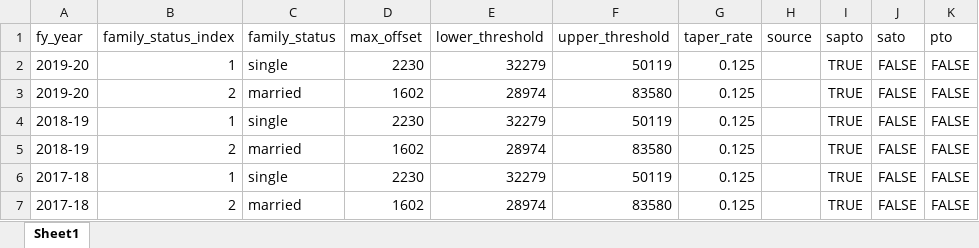
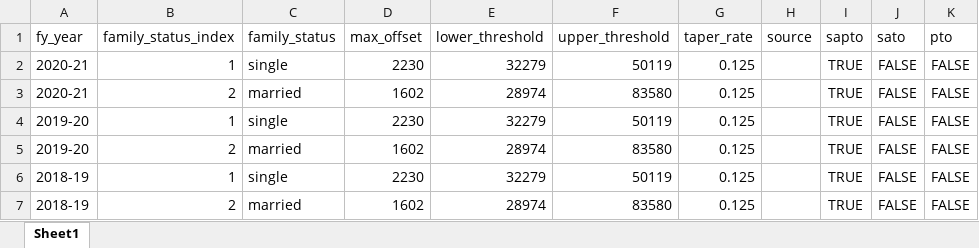
Before and after one commit to HughParsonage/grattan, an Excel workbook: data-raw/SAPTO-rates.xlsx, sheet Sheet1, drawn as a sheet; only a part is shown; the shorter side is filled out with more unchanged rows; values as stored, in another font and other column widths than the file's, no borders; the diff names each change by its address in the sheet, - before the commit and + after, or states it on an @@ line.

```diff
--- a/data-raw/SAPTO-rates.xlsx (sheet Sheet1)
+++ b/data-raw/SAPTO-rates.xlsx (sheet Sheet1)
+row 2: 2020-21 | 1 | single | 2230 | 32279 | 50119 | 0.125 |  | TRUE | FALSE | FALSE
+row 3: 2020-21 | 2 | married | 1602 | 28974 | 83580 | 0.125 |  | TRUE | FALSE | FALSE
```
Also changed, not shown: data-raw/lito-info.xlsx, data-raw/medicare-tables.xlsx, 31 other files.
